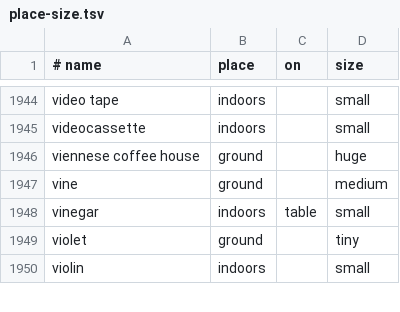
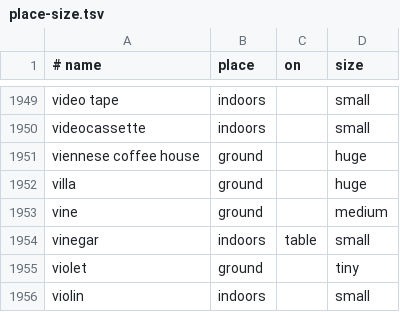
Before and after one commit to ml-circuits-research/sop-knowledge-worlds, a TSV file: sources/hand-core/place-size.tsv, drawn as a sheet; only a part is shown, gaps mark what is left out; the diff covers the shown part only; the diff names each change by its address in the sheet, - before the commit and + after, or states it on an @@ line.

```diff
--- a/sources/hand-core/place-size.tsv
+++ b/sources/hand-core/place-size.tsv
+row 1952: villa | ground |  | huge
```
Also changed, not shown: 5 added rows elsewhere in this file, 25 other files.
